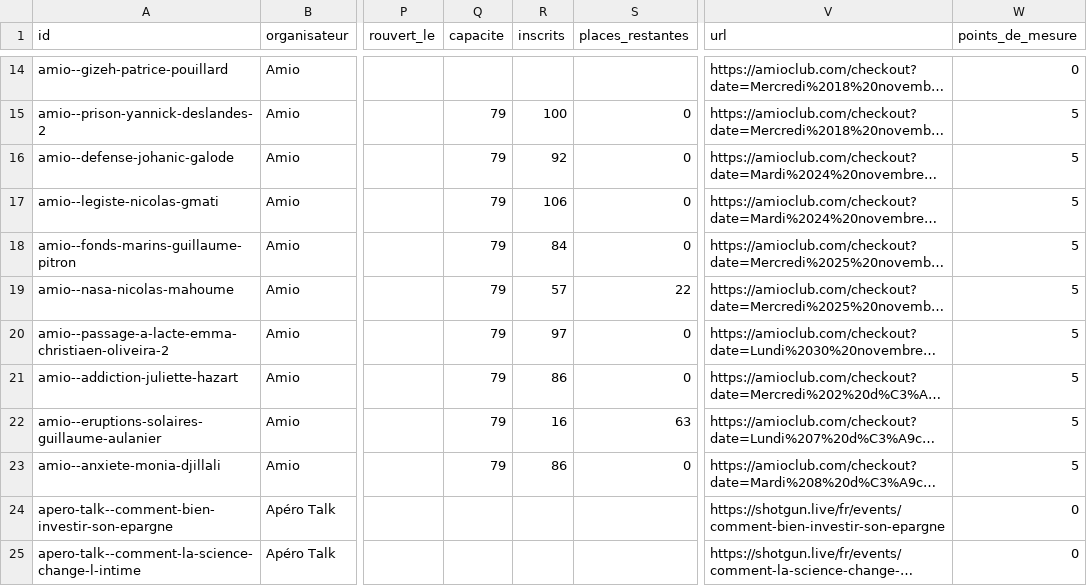
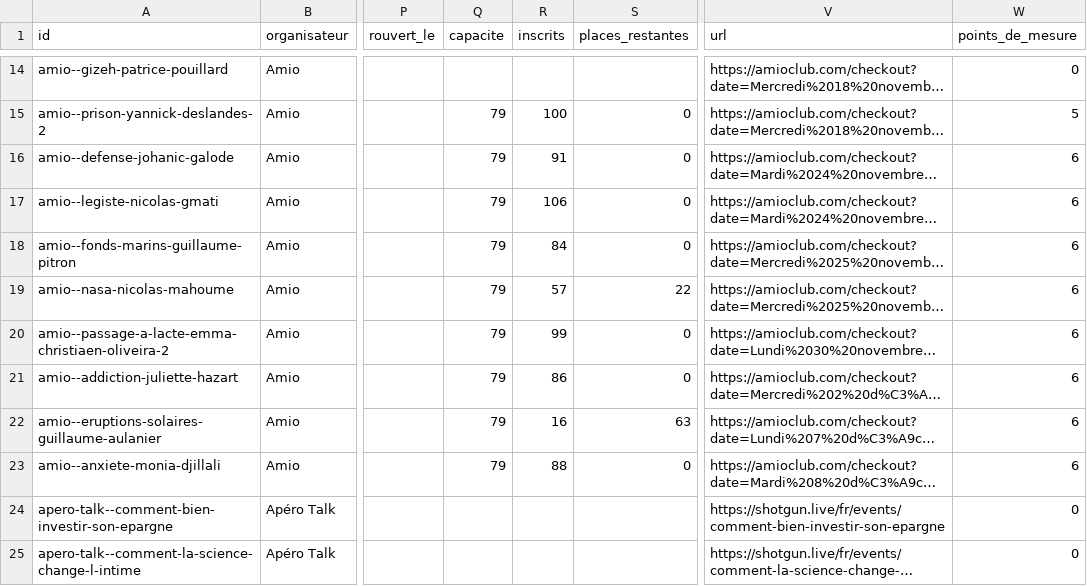
Before and after one commit to microeconomie/best-notif, a CSV file: data/talks.csv, drawn as a sheet; only a part is shown, gaps mark what is left out; long unchanged cells end in …; the diff names each change by its address in the sheet, - before the commit and + after, or states it on an @@ line.

```diff
--- a/data/talks.csv
+++ b/data/talks.csv
-R16 (inscrits): 92
+R16 (inscrits): 91
-W16:W23 (points_de_mesure): 5
+W16:W23 (points_de_mesure): 6
-R20 (inscrits): 97
+R20 (inscrits): 99
-R23 (inscrits): 86
+R23 (inscrits): 88
```
Also changed, not shown: 2 other files.
